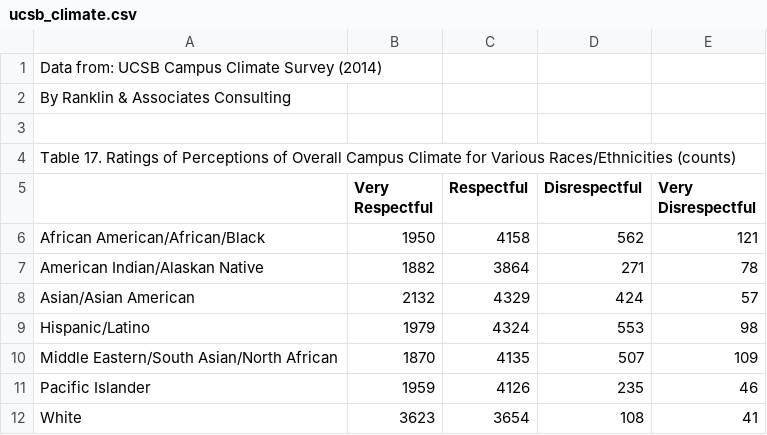
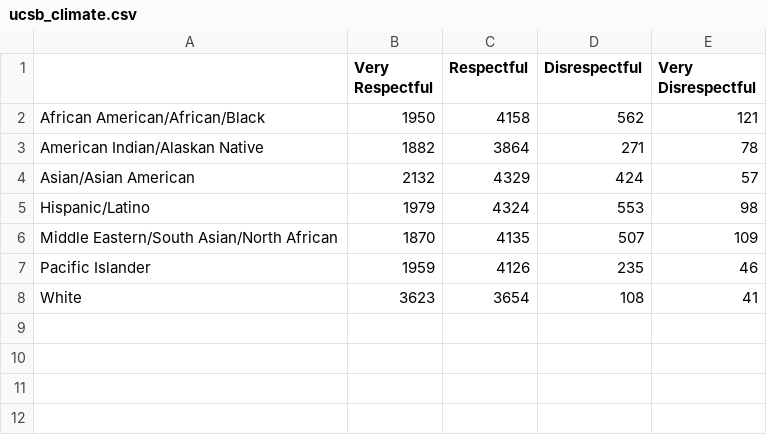
Before and after one commit to teresafukuda/watermelon-pies, a CSV file: ucsb_climate.csv, drawn as a sheet.

```diff
--- a/ucsb_climate.csv
+++ b/ucsb_climate.csv
@@ -1,5 +1 @@
-Data from: UCSB Campus Climate Survey (2014),,,,
-By Ranklin & Associates Consulting,,,,
-,,,,
-Table 17. Ratings of Perceptions of Overall Campus Climate for Various Races/Ethnicities  (counts),,,,
 ,Very Respectful,Respectful,Disrespectful,Very Disrespectful
```
Also changed, not shown: 3 other files.
